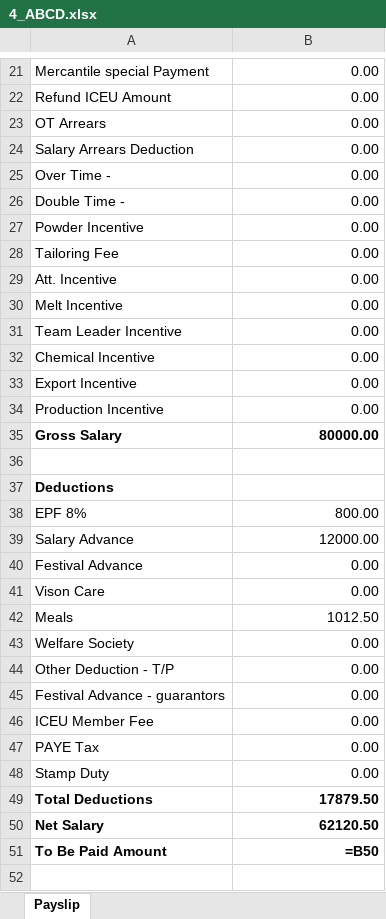
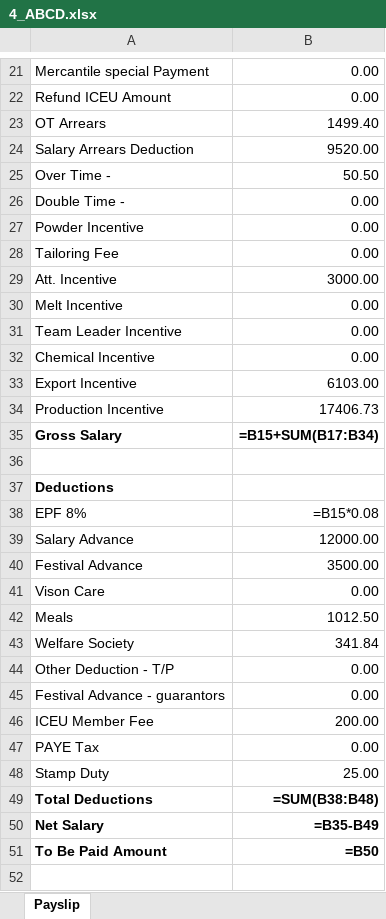
Before and after one commit to Nethu91/PayslipGenerator, an Excel workbook: output/4_ABCD.xlsx, sheet Payslip, drawn as a sheet; only a part is shown, gaps mark what is left out; values as stored, in another font and other column widths than the file's, no borders; formulas without a stored value are shown as written; the diff covers the shown part only; the diff names each change by its address in the sheet, - before the commit and + after, or states it on an @@ line.

```diff
--- a/output/4_ABCD.xlsx (sheet Payslip)
+++ b/output/4_ABCD.xlsx (sheet Payslip)
-B23: 0.00
+B23: 1499.40
-B24: 0.00
+B24: 9520.00
-B25: 0.00
+B25: 50.50
-B29: 0.00
+B29: 3000.00
-B33: 0.00
+B33: 6103.00
-B34: 0.00
+B34: 17406.73
-B35: 80000.00
+B35: =B15+SUM(B17:B34)
-B38: 800.00
+B38: =B15*0.08
-B40: 0.00
+B40: 3500.00
-B43: 0.00
+B43: 341.84
-B46: 0.00
+B46: 200.00
-B48: 0.00
+B48: 25.00
-B49: 17879.50
+B49: =SUM(B38:B48)
-B50: 62120.50
+B50: =B35-B49
```
Also changed, not shown: 7 edited cells and cell formats elsewhere in this sheet, output/2_AB.xlsx, output/3_CD.xlsx, 18 other files.
